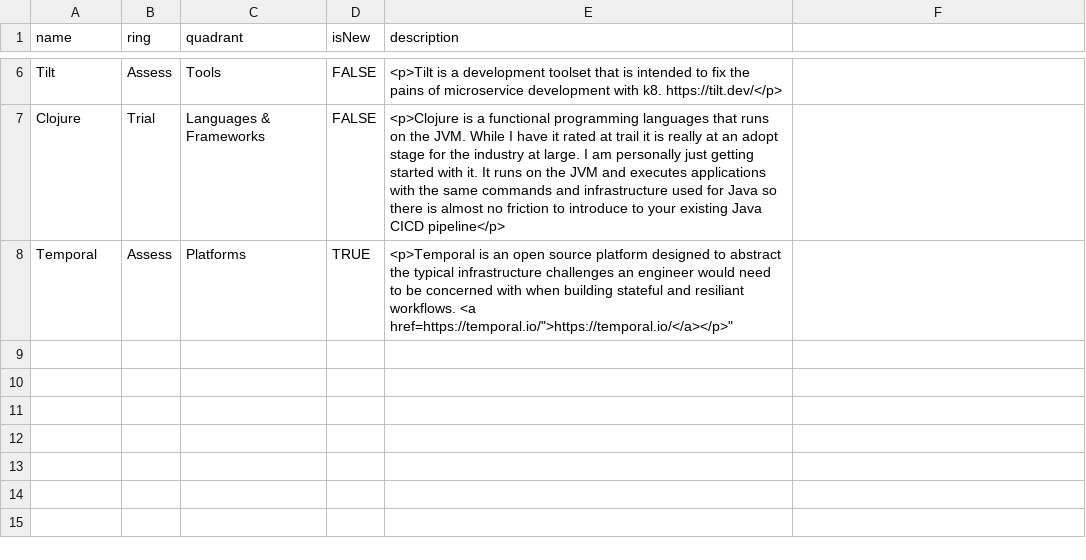
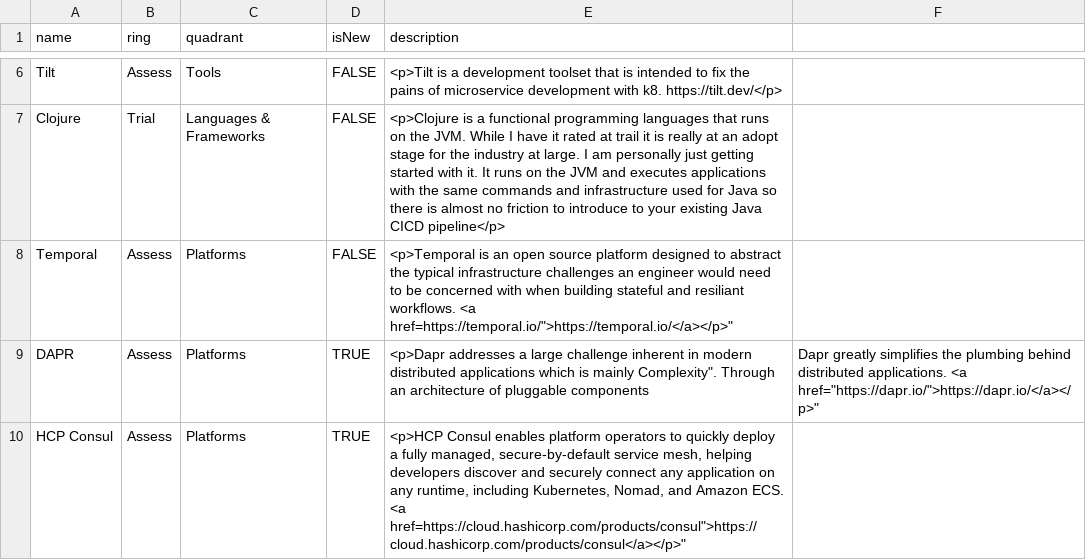
Before and after one commit to aleichter/old-site, a CSV file: radar/Andrews Technology Radar.csv, drawn as a sheet; only a part is shown, gaps mark what is left out.

Commit message:
Radar updates for Dapr and HCP Consul

```diff
--- a/radar/Andrews Technology Radar.csv
+++ b/radar/Andrews Technology Radar.csv
@@ -7,2 +7,4 @@ name,ring,quadrant,isNew,description
 "Clojure","Trial","Languages & Frameworks",FALSE,"<p>Clojure is a functional programming languages that runs on the JVM.  While I have it rated at trail it is really at an adopt stage for the industry at large.  I am personally just getting started with it.  It runs on the JVM and executes applications with the same commands and infrastructure used for Java so there is almost no friction to introduce to your existing Java CICD pipeline</p>"
-"Temporal","Assess","Platforms",TRUE,"<p>Temporal is an open source platform designed to abstract the typical infrastructure challenges an engineer would need to be concerned with when building stateful and resiliant workflows. <a href="https://temporal.io/">https://temporal.io/</a></p>"
+"Temporal","Assess","Platforms",FALSE,"<p>Temporal is an open source platform designed to abstract the typical infrastructure challenges an engineer would need to be concerned with when building stateful and resiliant workflows. <a href="https://temporal.io/">https://temporal.io/</a></p>"
+"DAPR","Assess","Platforms",TRUE,"<p>Dapr addresses a large challenge inherent in modern distributed applications which is mainly "Complexity". Through an architecture of pluggable components, Dapr greatly simplifies the plumbing behind distributed applications. <a href="https://dapr.io/">https://dapr.io/</a></p>"
+"HCP Consul","Assess","Platforms",TRUE,"<p>HCP Consul enables platform operators to quickly deploy a fully managed, secure-by-default service mesh, helping developers discover and securely connect any application on any runtime, including Kubernetes, Nomad, and Amazon ECS. <a href="https://cloud.hashicorp.com/products/consul">https://cloud.hashicorp.com/products/consul</a></p>"
```
